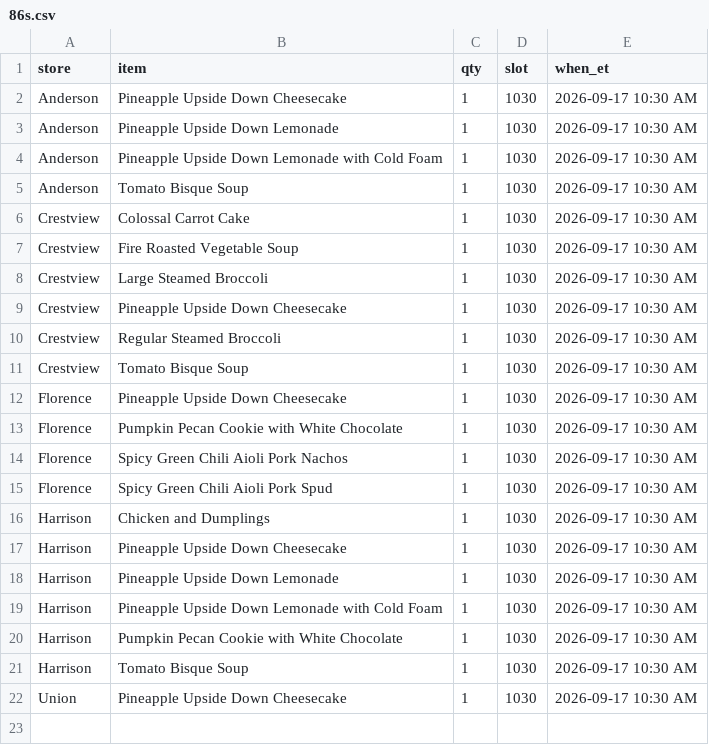
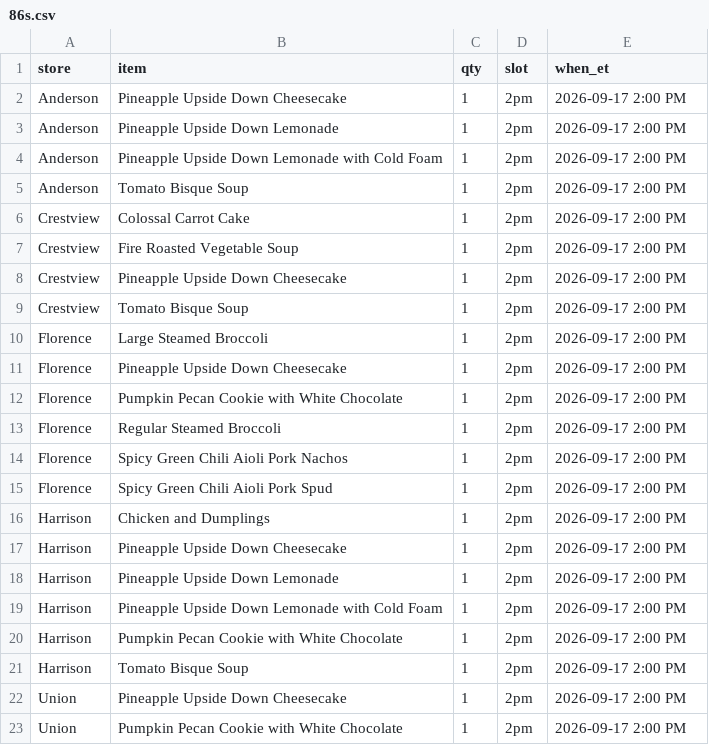
Before and after one commit to SCDashboard/DailyUploads, a CSV file: 86s.csv, drawn as a sheet.

Commit message:
86s 2pm 2026-09-17 parsed unique products

```diff
--- a/86s.csv
+++ b/86s.csv
@@ -1,22 +1,23 @@
 store,item,qty,slot,when_et
-Anderson,Pineapple Upside Down Cheesecake,1,1030,2026-09-17 10:30 AM
-Anderson,Pineapple Upside Down Lemonade,1,1030,2026-09-17 10:30 AM
-Anderson,Pineapple Upside Down Lemonade with Cold Foam,1,1030,2026-09-17 10:30 AM
-Anderson,Tomato Bisque Soup,1,1030,2026-09-17 10:30 AM
-Crestview,Colossal Carrot Cake,1,1030,2026-09-17 10:30 AM
-Crestview,Fire Roasted Vegetable Soup,1,1030,2026-09-17 10:30 AM
-Crestview,Large Steamed Broccoli,1,1030,2026-09-17 10:30 AM
-Crestview,Pineapple Upside Down Cheesecake,1,1030,2026-09-17 10:30 AM
-Crestview,Regular Steamed Broccoli,1,1030,2026-09-17 10:30 AM
-Crestview,Tomato Bisque Soup,1,1030,2026-09-17 10:30 AM
-Florence,Pineapple Upside Down Cheesecake,1,1030,2026-09-17 10:30 AM
-Florence,Pumpkin Pecan Cookie with White Chocolate,1,1030,2026-09-17 10:30 AM
-Florence,Spicy Green Chili Aioli Pork Nachos,1,1030,2026-09-17 10:30 AM
-Florence,Spicy Green Chili Aioli Pork Spud,1,1030,2026-09-17 10:30 AM
-Harrison,Chicken and Dumplings,1,1030,2026-09-17 10:30 AM
-Harrison,Pineapple Upside Down Cheesecake,1,1030,2026-09-17 10:30 AM
-Harrison,Pineapple Upside Down Lemonade,1,1030,2026-09-17 10:30 AM
-Harrison,Pineapple Upside Down Lemonade with Cold Foam,1,1030,2026-09-17 10:30 AM
-Harrison,Pumpkin Pecan Cookie with White Chocolate,1,1030,2026-09-17 10:30 AM
-Harrison,Tomato Bisque Soup,1,1030,2026-09-17 10:30 AM
-Union,Pineapple Upside Down Cheesecake,1,1030,2026-09-17 10:30 AM
+Anderson,Pineapple Upside Down Cheesecake,1,2pm,2026-09-17 2:00 PM
+Anderson,Pineapple Upside Down Lemonade,1,2pm,2026-09-17 2:00 PM
+Anderson,Pineapple Upside Down Lemonade with Cold Foam,1,2pm,2026-09-17 2:00 PM
+Anderson,Tomato Bisque Soup,1,2pm,2026-09-17 2:00 PM
+Crestview,Colossal Carrot Cake,1,2pm,2026-09-17 2:00 PM
+Crestview,Fire Roasted Vegetable Soup,1,2pm,2026-09-17 2:00 PM
+Crestview,Pineapple Upside Down Cheesecake,1,2pm,2026-09-17 2:00 PM
+Crestview,Tomato Bisque Soup,1,2pm,2026-09-17 2:00 PM
+Florence,Large Steamed Broccoli,1,2pm,2026-09-17 2:00 PM
+Florence,Pineapple Upside Down Cheesecake,1,2pm,2026-09-17 2:00 PM
+Florence,Pumpkin Pecan Cookie with White Chocolate,1,2pm,2026-09-17 2:00 PM
+Florence,Regular Steamed Broccoli,1,2pm,2026-09-17 2:00 PM
+Florence,Spicy Green Chili Aioli Pork Nachos,1,2pm,2026-09-17 2:00 PM
+Florence,Spicy Green Chili Aioli Pork Spud,1,2pm,2026-09-17 2:00 PM
+Harrison,Chicken and Dumplings,1,2pm,2026-09-17 2:00 PM
+Harrison,Pineapple Upside Down Cheesecake,1,2pm,2026-09-17 2:00 PM
+Harrison,Pineapple Upside Down Lemonade,1,2pm,2026-09-17 2:00 PM
+Harrison,Pineapple Upside Down Lemonade with Cold Foam,1,2pm,2026-09-17 2:00 PM
+Harrison,Pumpkin Pecan Cookie with White Chocolate,1,2pm,2026-09-17 2:00 PM
+Harrison,Tomato Bisque Soup,1,2pm,2026-09-17 2:00 PM
+Union,Pineapple Upside Down Cheesecake,1,2pm,2026-09-17 2:00 PM
+Union,Pumpkin Pecan Cookie with White Chocolate,1,2pm,2026-09-17 2:00 PM
```
